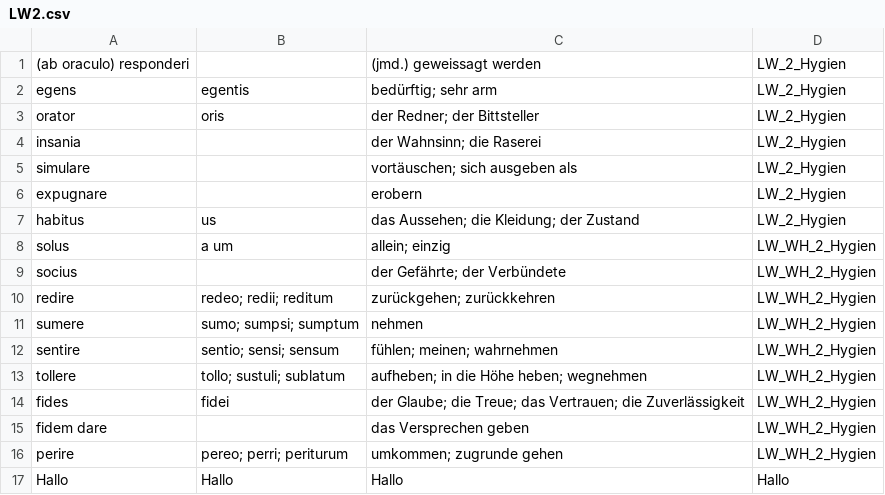
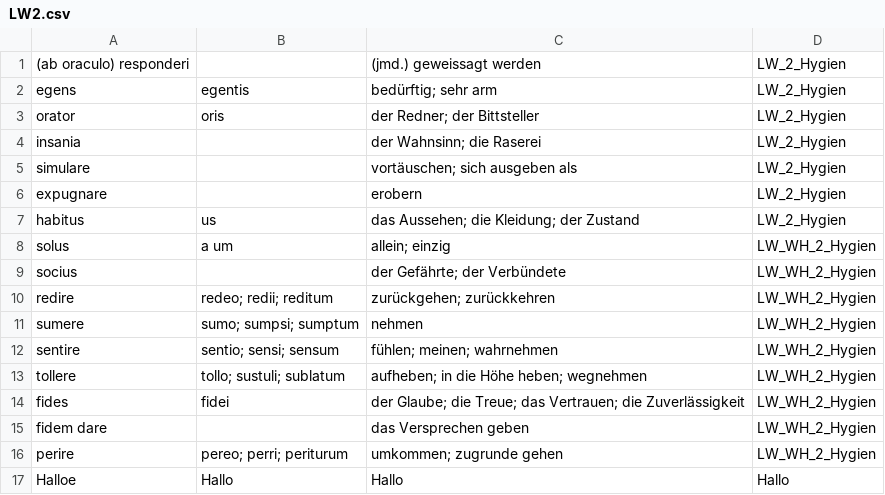
Before and after one commit to NickClass007/Navis-Salutaris, a CSV file: Woerter/LW2.csv, drawn as a sheet.

Commit message:
Update LW2.csv

```diff
--- a/Woerter/LW2.csv
+++ b/Woerter/LW2.csv
@@ -16,2 +16,2 @@ fidem dare, , das Versprechen geben, LW_WH_2_Hygien
 perire, pereo; perri; periturum, umkommen; zugrunde gehen, LW_WH_2_Hygien
-Hallo, Hallo, Hallo, Hallo
+Halloe, Hallo, Hallo, Hallo
```
